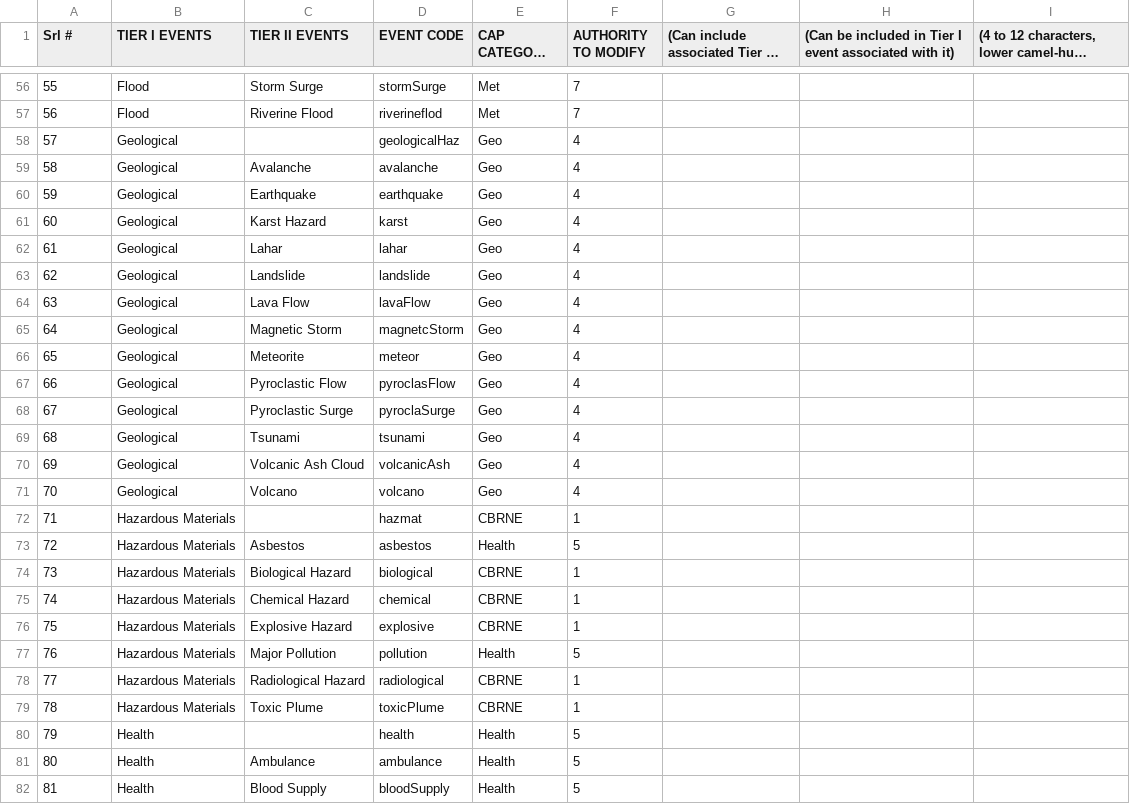
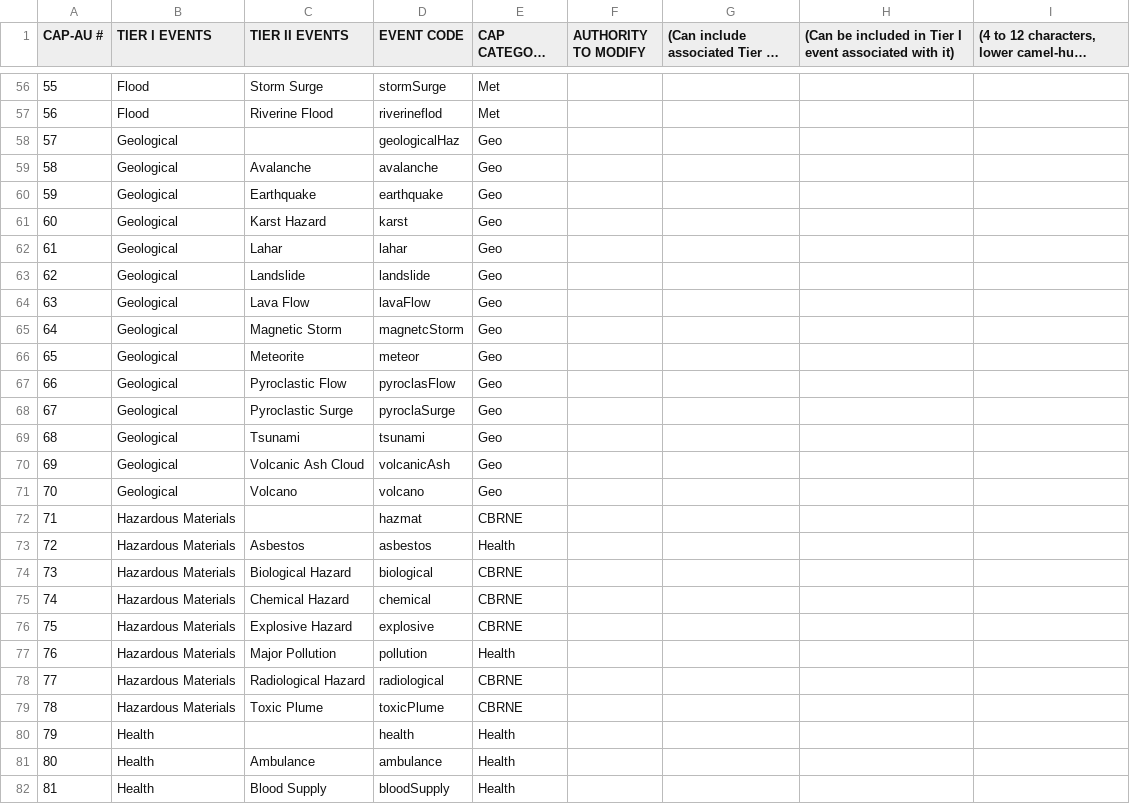
Before and after one commit to google/cap-library, a CSV file: java/src/com/google/publicalerts/cap/profile/au/AUeventLIST1.0.csv, drawn as a sheet; only a part is shown, gaps mark what is left out; long unchanged cells end in …; the diff covers the shown part only; the diff names each change by its address in the sheet, - before the commit and + after, or states it on an @@ line.

```diff
--- a/java/src/com/google/publicalerts/cap/profile/au/AUeventLIST1.0.csv
+++ b/java/src/com/google/publicalerts/cap/profile/au/AUeventLIST1.0.csv
-A1: Srl #
+A1: CAP-AU #
-F56:F57 (AUTHORITY TO MODIFY): 7
+F56:F57 (AUTHORITY TO MODIFY): (empty)
-F58:F71 (AUTHORITY TO MODIFY): 4
+F58:F71 (AUTHORITY TO MODIFY): (empty)
-F72 (AUTHORITY TO MODIFY): 1
+F72 (AUTHORITY TO MODIFY): (empty)
-F73 (AUTHORITY TO MODIFY): 5
+F73 (AUTHORITY TO MODIFY): (empty)
-F74:F76 (AUTHORITY TO MODIFY): 1
+F74:F76 (AUTHORITY TO MODIFY): (empty)
-F77 (AUTHORITY TO MODIFY): 5
+F77 (AUTHORITY TO MODIFY): (empty)
-F78:F79 (AUTHORITY TO MODIFY): 1
+F78:F79 (AUTHORITY TO MODIFY): (empty)
-F80:F82 (AUTHORITY TO MODIFY): 5
+F80:F82 (AUTHORITY TO MODIFY): (empty)
```
Also changed, not shown: 166 edited cells elsewhere in this file, 5 other files.
